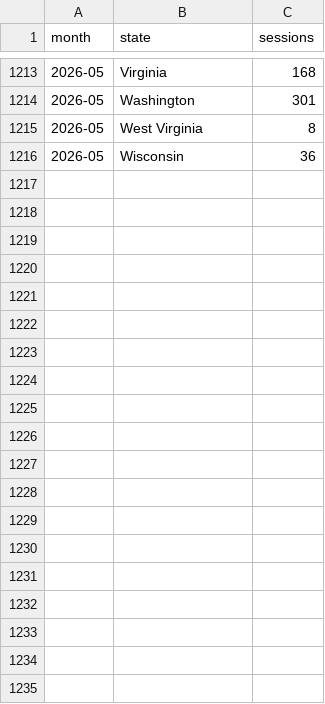
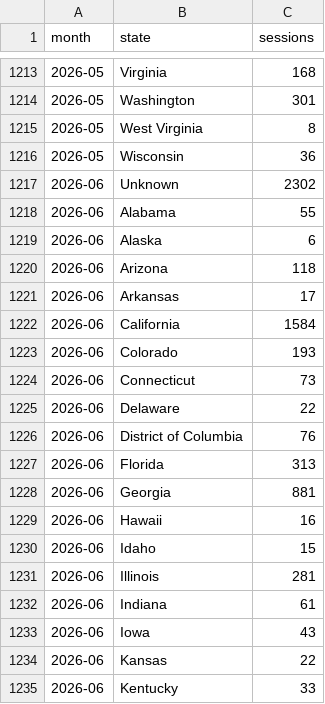
Before and after one commit to peterrahbek/pedestal-insights, a CSV file: us-demand/data/real-customers_state-by-month.csv, drawn as a sheet; only a part is shown, gaps mark what is left out; the diff covers the shown part only.

```diff
--- a/us-demand/data/real-customers_state-by-month.csv
+++ b/us-demand/data/real-customers_state-by-month.csv
@@ -1216 +1216,20 @@ month,state,sessions
 2026-05,Wisconsin,36
+2026-06,Unknown,2302
+2026-06,Alabama,55
+2026-06,Alaska,6
+2026-06,Arizona,118
+2026-06,Arkansas,17
+2026-06,California,1584
+2026-06,Colorado,193
+2026-06,Connecticut,73
+2026-06,Delaware,22
+2026-06,District of Columbia,76
+2026-06,Florida,313
+2026-06,Georgia,881
+2026-06,Hawaii,16
+2026-06,Idaho,15
+2026-06,Illinois,281
+2026-06,Indiana,61
+2026-06,Iowa,43
+2026-06,Kansas,22
+2026-06,Kentucky,33
```
Also changed, not shown: 33 added rows elsewhere in this file, us-demand/data/all-traffic_state-by-month.csv, 8 other files.
